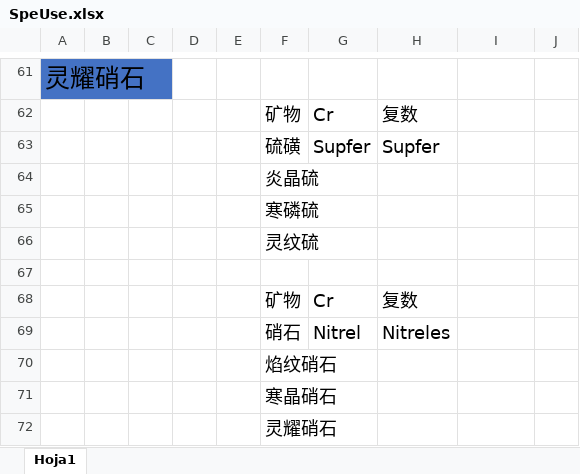
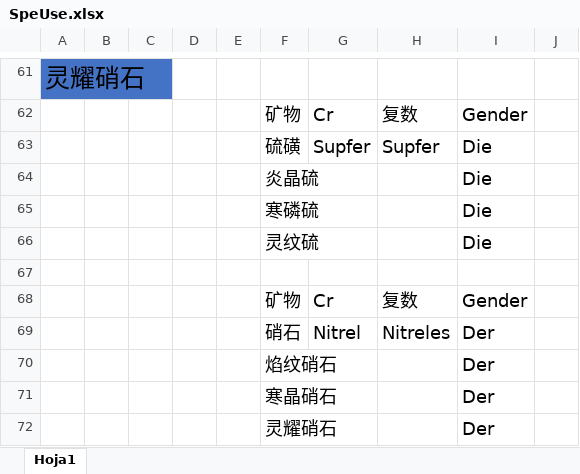
Before and after one commit to CL-matt/TranslaterTharsas, an Excel workbook: Lenguaje/SpeUse.xlsx, sheet Hoja1, drawn as a sheet; only a part is shown, gaps mark what is left out; values as stored, in another font and other column widths than the file's, no borders; table styles not drawn; the diff covers the shown part only; the diff names each change by its address in the sheet, - before the commit and + after, or states it on an @@ line.

```diff
--- a/Lenguaje/SpeUse.xlsx (sheet Hoja1)
+++ b/Lenguaje/SpeUse.xlsx (sheet Hoja1)
-I62: (empty)
+I62: Gender
-I63:I66: (empty)
+I63:I66: Die
-I68: (empty)
+I68: Gender
-I69:I72: (empty)
+I69:I72: Der
```
Also changed, not shown: 47 edited cells elsewhere in this sheet, Lenguaje/BasicVerb.xlsx, 9 other files.
